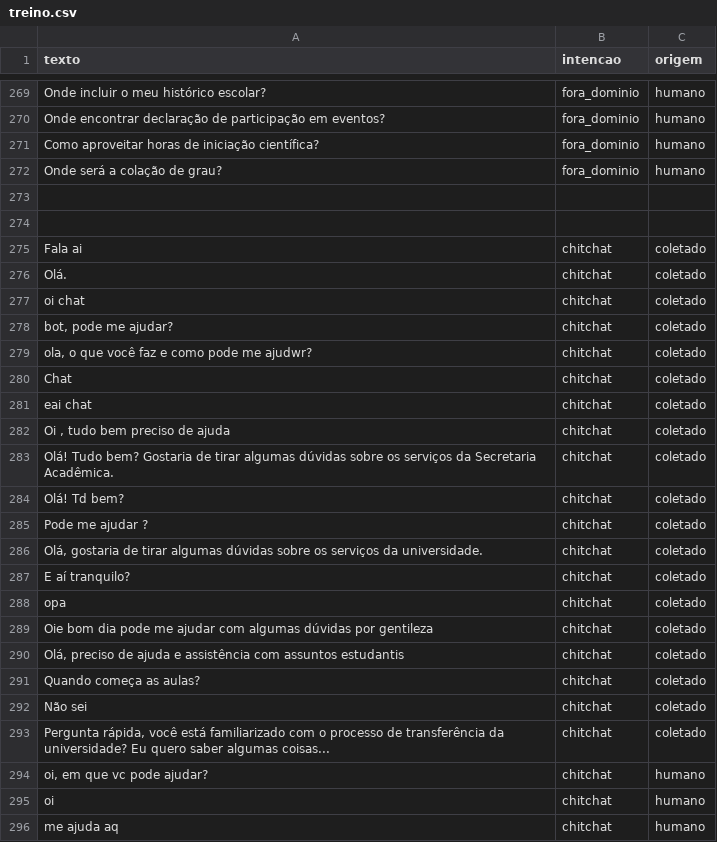
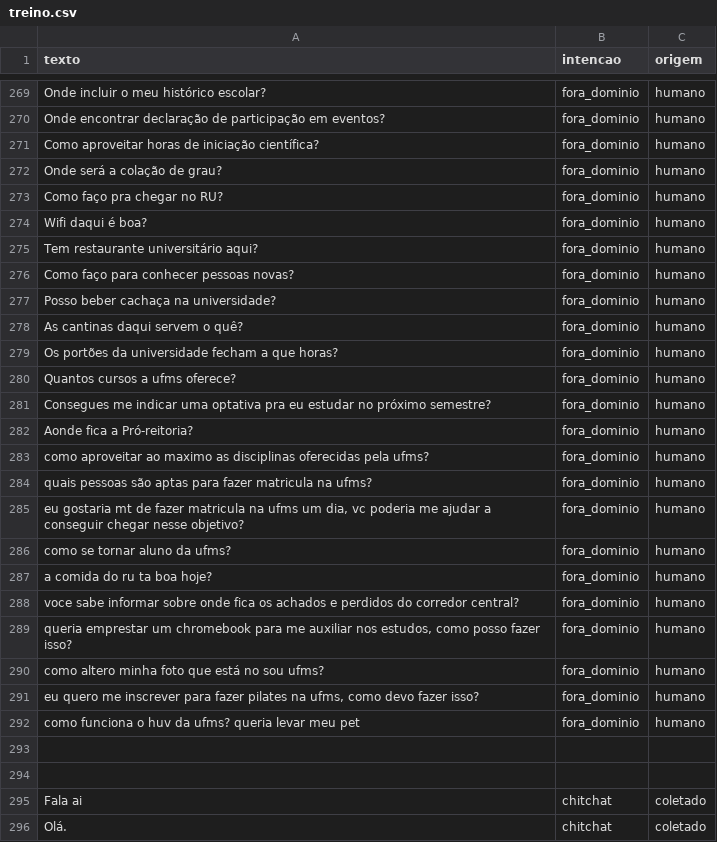
Before and after one commit to daniely-marcon/IA-2026-02-TP-Chatbot, a CSV file: dados/treino.csv, drawn as a sheet; only a part is shown, gaps mark what is left out; the shorter side is filled out with more unchanged rows; the diff covers the shown part only; the diff names each change by its address in the sheet, - before the commit and + after, or states it on an @@ line.

Commit message:
Refactor: Adicionando dados produzidos pelos integrantes do grupo

```diff
--- a/dados/treino.csv
+++ b/dados/treino.csv
+row 273: Como faço pra chegar no RU? | fora_dominio | humano
+row 274: Wifi daqui é boa? | fora_dominio | humano
+row 275: Tem restaurante universitário aqui? | fora_dominio | humano
+row 276: Como faço para conhecer pessoas novas? | fora_dominio | humano
+row 277: Posso beber cachaça na universidade? | fora_dominio | humano
+row 278: As cantinas daqui servem o quê? | fora_dominio | humano
+row 279: Os portões da universidade fecham a que horas? | fora_dominio | humano
+row 280: Quantos cursos a ufms oferece? | fora_dominio | humano
+row 281: Consegues me indicar uma optativa pra eu estudar no próximo semestre? | fora_dominio | humano
+row 282: Aonde fica a Pró-reitoria? | fora_dominio | humano
+row 283: como aproveitar ao maximo as disciplinas oferecidas pela ufms? | fora_dominio | humano
+row 284: quais pessoas são aptas para fazer matricula na ufms? | fora_dominio | humano
+row 285: eu gostaria mt de fazer matricula na ufms um dia, vc poderia me ajudar a conseguir chegar nesse objetivo? | fora_dominio | humano
+row 286: como se tornar aluno da ufms? | fora_dominio | humano
+row 287: a comida do ru ta boa hoje? | fora_dominio | humano
+row 288: voce sabe informar sobre onde fica os achados e perdidos do corredor central? | fora_dominio | humano
+row 289: queria emprestar um chromebook para me auxiliar nos estudos, como posso fazer isso? | fora_dominio | humano
+row 290: como altero minha foto que está no sou ufms? | fora_dominio | humano
+row 291: eu quero me inscrever para fazer pilates na ufms, como devo fazer isso? | fora_dominio | humano
+row 292: como funciona o huv da ufms? queria levar meu pet | fora_dominio | humano
```
Also changed, not shown: 20 added rows elsewhere in this file.
